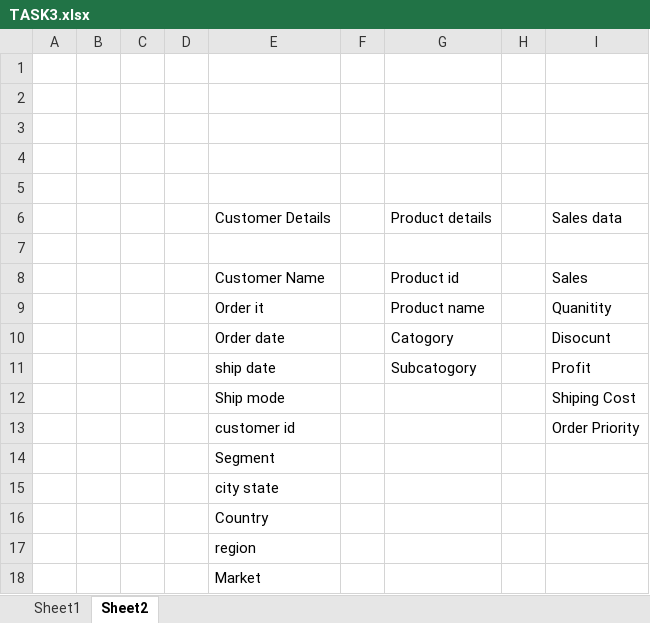
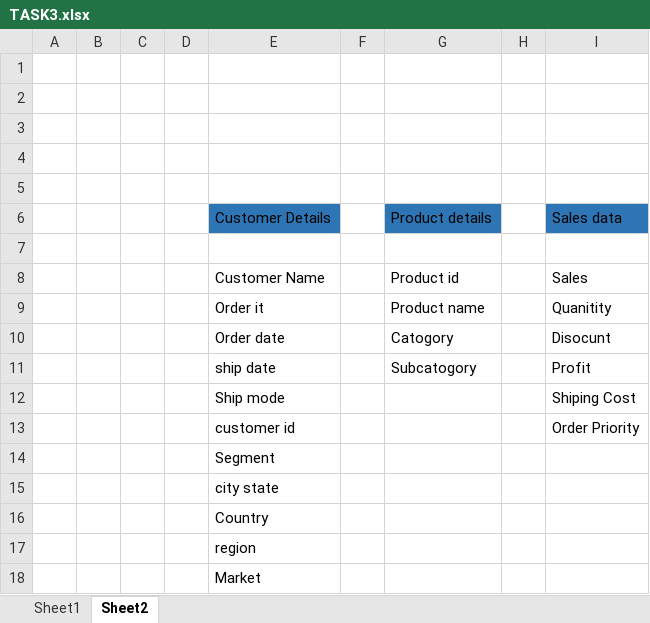
Before and after one commit to Maroti2141/task1_excel, an Excel workbook: TASK 3/TASK3.xlsx, sheet Sheet2, drawn as a sheet; values as stored, in another font and other column widths than the file's, no borders; the diff names each change by its address in the sheet, - before the commit and + after, or states it on an @@ line.

```diff
--- a/TASK 3/TASK3.xlsx (sheet Sheet2)
+++ b/TASK 3/TASK3.xlsx (sheet Sheet2)
-E6 fill: none
+E6 fill: #2E75B6
-G6 fill: none
+G6 fill: #2E75B6
-I6 fill: none
+I6 fill: #2E75B6
```
Also changed, not shown: sheet Sheet1, 10 other files.
